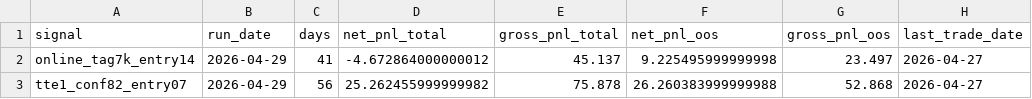
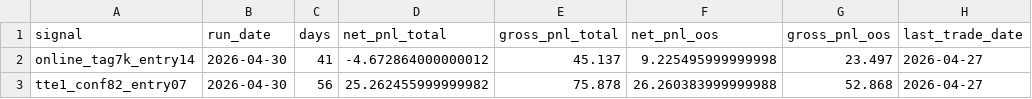
Before and after one commit to tonyli27/signal-dashboard, a CSV file: docs/latest/summary.csv, drawn as a sheet.

```diff
--- a/docs/latest/summary.csv
+++ b/docs/latest/summary.csv
@@ -1,3 +1,3 @@
 signal,run_date,days,net_pnl_total,gross_pnl_total,net_pnl_oos,gross_pnl_oos,last_trade_date
-online_tag7k_entry14,2026-04-29,41,-4.672864000000012,45.137,9.225495999999998,23.497,2026-04-27
-tte1_conf82_entry07,2026-04-29,56,25.262455999999982,75.878,26.260383999999988,52.868,2026-04-27
+online_tag7k_entry14,2026-04-30,41,-4.672864000000012,45.137,9.225495999999998,23.497,2026-04-27
+tte1_conf82_entry07,2026-04-30,56,25.262455999999982,75.878,26.260383999999988,52.868,2026-04-27
```
Also changed, not shown: 6 other files.
